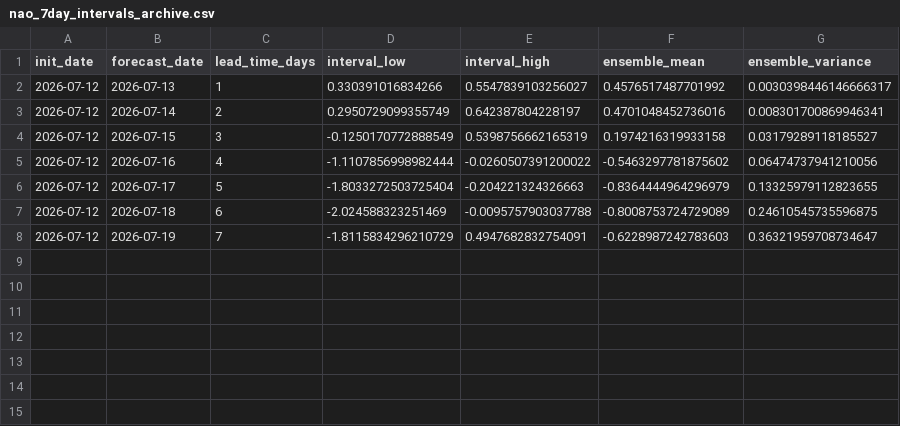
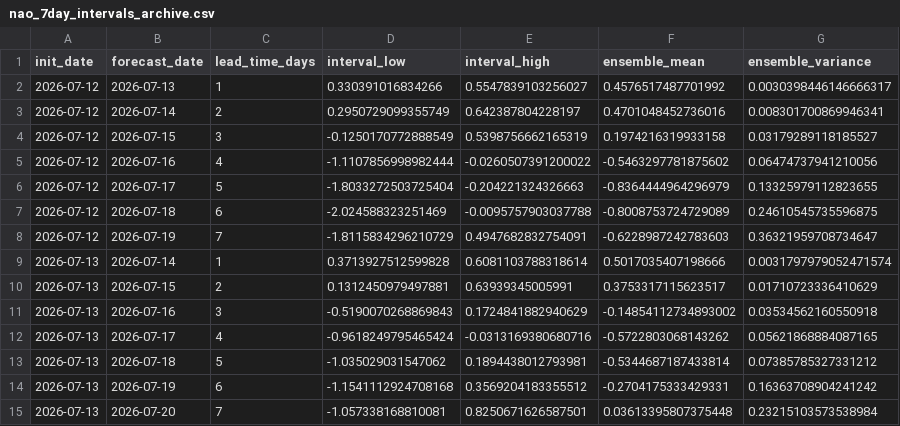
Before and after one commit to LorenzoBouman/NAO_forecasts, a CSV file: nao_7day_intervals_archive.csv, drawn as a sheet.

```diff
--- a/nao_7day_intervals_archive.csv
+++ b/nao_7day_intervals_archive.csv
@@ -8 +8,8 @@ init_date,forecast_date,lead_time_days,interval_low,interval_high,ensemble_mean,
 2026-07-12,2026-07-19,7,-1.8115834296210729,0.4947682832754091,-0.6228987242783603,0.36321959708734647
+2026-07-13,2026-07-14,1,0.3713927512599828,0.6081103788318614,0.5017035407198666,0.0031797979052471574
+2026-07-13,2026-07-15,2,0.1312450979497881,0.63939345005991,0.3753317115623517,0.01710723336410629
+2026-07-13,2026-07-16,3,-0.5190070268869843,0.1724841882940629,-0.14854112734893002,0.03534562160550918
+2026-07-13,2026-07-17,4,-0.9618249795465424,-0.0313169380680716,-0.5722803068143262,0.05621868884087165
+2026-07-13,2026-07-18,5,-1.035029031547062,0.1894438012793981,-0.5344687187433814,0.07385785327331212
+2026-07-13,2026-07-19,6,-1.1541112924708168,0.3569204183355512,-0.2704175333429331,0.16363708904241242
+2026-07-13,2026-07-20,7,-1.057338168810081,0.8250671626587501,0.03613395807375448,0.23215103573538984
```
